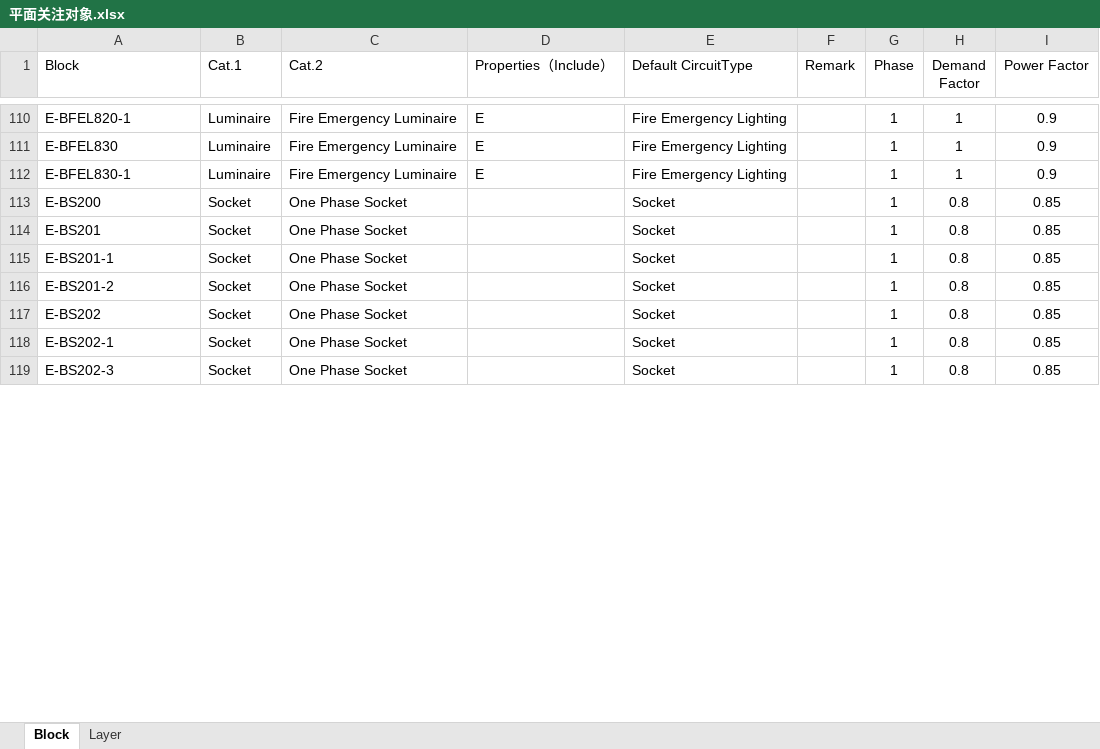
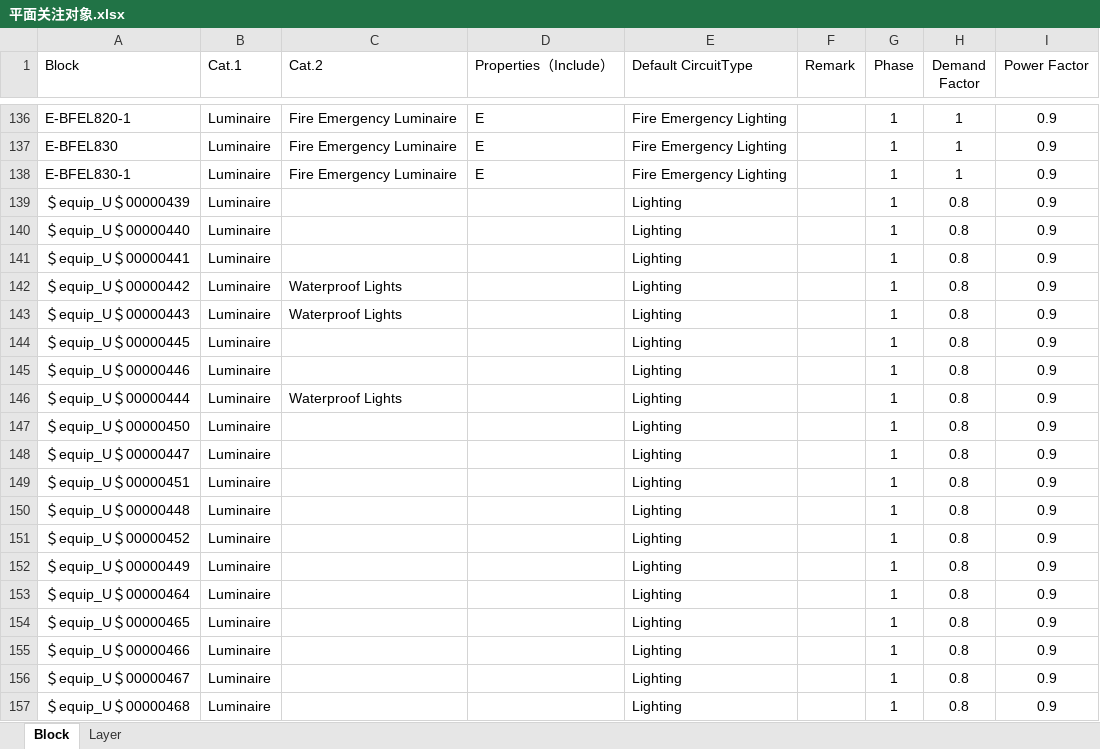
Before and after one commit to SBESIRC/ThMEPEngine, an Excel workbook: AutoLoader/Contents/Support/平面关注对象.xlsx, sheet Block, drawn as a sheet; only a part is shown, gaps mark what is left out; the shorter side is filled out with more unchanged rows; values as stored, in another font and other column widths than the file's, no borders; the diff covers the shown part only; the diff names each change by its address in the sheet, - before the commit and + after, or states it on an @@ line.

Commit message:
Update PDS support files

```diff
--- a/AutoLoader/Contents/Support/平面关注对象.xlsx (sheet Block)
+++ b/AutoLoader/Contents/Support/平面关注对象.xlsx (sheet Block)
+row 139: ＄equip_U＄00000439 | Luminaire |  |  | Lighting |  | 1 | 0.8 | 0.9
+row 140: ＄equip_U＄00000440 | Luminaire |  |  | Lighting |  | 1 | 0.8 | 0.9
+row 141: ＄equip_U＄00000441 | Luminaire |  |  | Lighting |  | 1 | 0.8 | 0.9
+row 142: ＄equip_U＄00000442 | Luminaire | Waterproof Lights |  | Lighting |  | 1 | 0.8 | 0.9
+row 143: ＄equip_U＄00000443 | Luminaire | Waterproof Lights |  | Lighting |  | 1 | 0.8 | 0.9
+row 144: ＄equip_U＄00000445 | Luminaire |  |  | Lighting |  | 1 | 0.8 | 0.9
+row 145: ＄equip_U＄00000446 | Luminaire |  |  | Lighting |  | 1 | 0.8 | 0.9
+row 146: ＄equip_U＄00000444 | Luminaire | Waterproof Lights |  | Lighting |  | 1 | 0.8 | 0.9
+row 147: ＄equip_U＄00000450 | Luminaire |  |  | Lighting |  | 1 | 0.8 | 0.9
+row 148: ＄equip_U＄00000447 | Luminaire |  |  | Lighting |  | 1 | 0.8 | 0.9
+row 149: ＄equip_U＄00000451 | Luminaire |  |  | Lighting |  | 1 | 0.8 | 0.9
+row 150: ＄equip_U＄00000448 | Luminaire |  |  | Lighting |  | 1 | 0.8 | 0.9
+row 151: ＄equip_U＄00000452 | Luminaire |  |  | Lighting |  | 1 | 0.8 | 0.9
+row 152: ＄equip_U＄00000449 | Luminaire |  |  | Lighting |  | 1 | 0.8 | 0.9
+row 153: ＄equip_U＄00000464 | Luminaire |  |  | Lighting |  | 1 | 0.8 | 0.9
+row 154: ＄equip_U＄00000465 | Luminaire |  |  | Lighting |  | 1 | 0.8 | 0.9
+row 155: ＄equip_U＄00000466 | Luminaire |  |  | Lighting |  | 1 | 0.8 | 0.9
+row 156: ＄equip_U＄00000467 | Luminaire |  |  | Lighting |  | 1 | 0.8 | 0.9
+row 157: ＄equip_U＄00000468 | Luminaire |  |  | Lighting |  | 1 | 0.8 | 0.9
```
Also changed, not shown: 123 added rows and 16 edited cells elsewhere in this sheet, sheet Layer, 1 other file.
